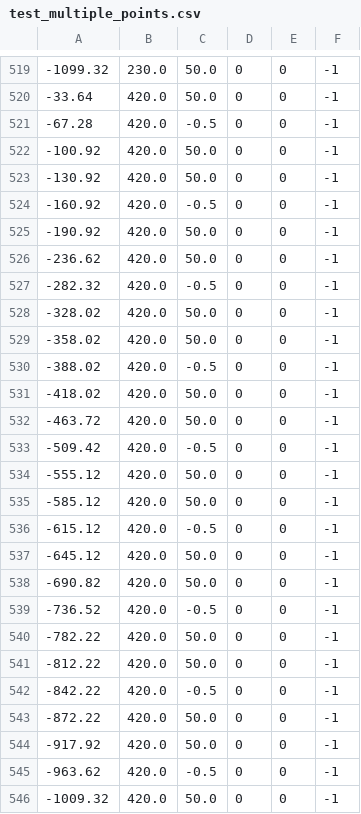
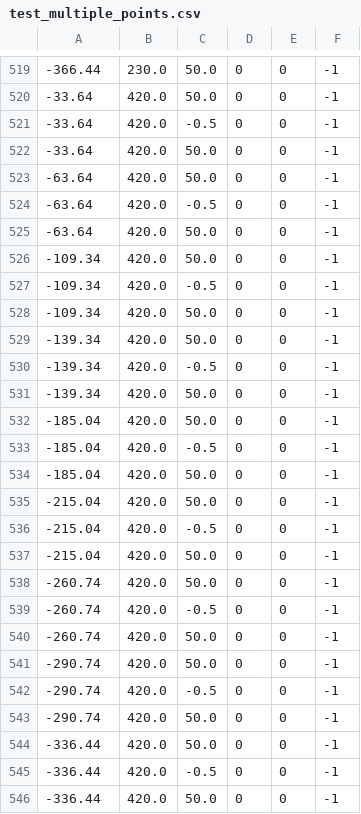
Before and after one commit to lronsse/E02H_2021, a CSV file: python scripts/test_multiple_points.csv, drawn as a sheet; only a part is shown, gaps mark what is left out; the diff covers the shown part only.

```diff
--- a/python scripts/test_multiple_points.csv
+++ b/python scripts/test_multiple_points.csv
@@ -519,28 +519,28 @@
--1099.32,230.0,50.0,0,0,-1
+-366.44,230.0,50.0,0,0,-1
 -33.64,420.0,50.0,0,0,-1
--67.28,420.0,-0.5,0,0,-1
--100.92,420.0,50.0,0,0,-1
--130.92,420.0,50.0,0,0,-1
--160.92,420.0,-0.5,0,0,-1
--190.92,420.0,50.0,0,0,-1
--236.62,420.0,50.0,0,0,-1
--282.32,420.0,-0.5,0,0,-1
--328.02,420.0,50.0,0,0,-1
--358.02,420.0,50.0,0,0,-1
--388.02,420.0,-0.5,0,0,-1
--418.02,420.0,50.0,0,0,-1
--463.72,420.0,50.0,0,0,-1
--509.42,420.0,-0.5,0,0,-1
--555.12,420.0,50.0,0,0,-1
--585.12,420.0,50.0,0,0,-1
--615.12,420.0,-0.5,0,0,-1
--645.12,420.0,50.0,0,0,-1
--690.82,420.0,50.0,0,0,-1
--736.52,420.0,-0.5,0,0,-1
--782.22,420.0,50.0,0,0,-1
--812.22,420.0,50.0,0,0,-1
--842.22,420.0,-0.5,0,0,-1
--872.22,420.0,50.0,0,0,-1
--917.92,420.0,50.0,0,0,-1
--963.62,420.0,-0.5,0,0,-1
--1009.32,420.0,50.0,0,0,-1
+-33.64,420.0,-0.5,0,0,-1
+-33.64,420.0,50.0,0,0,-1
+-63.64,420.0,50.0,0,0,-1
+-63.64,420.0,-0.5,0,0,-1
+-63.64,420.0,50.0,0,0,-1
+-109.34,420.0,50.0,0,0,-1
+-109.34,420.0,-0.5,0,0,-1
+-109.34,420.0,50.0,0,0,-1
+-139.34,420.0,50.0,0,0,-1
+-139.34,420.0,-0.5,0,0,-1
+-139.34,420.0,50.0,0,0,-1
+-185.04,420.0,50.0,0,0,-1
+-185.04,420.0,-0.5,0,0,-1
+-185.04,420.0,50.0,0,0,-1
+-215.04,420.0,50.0,0,0,-1
+-215.04,420.0,-0.5,0,0,-1
+-215.04,420.0,50.0,0,0,-1
+-260.74,420.0,50.0,0,0,-1
+-260.74,420.0,-0.5,0,0,-1
+-260.74,420.0,50.0,0,0,-1
+-290.74,420.0,50.0,0,0,-1
+-290.74,420.0,-0.5,0,0,-1
+-290.74,420.0,50.0,0,0,-1
+-336.44,420.0,50.0,0,0,-1
+-336.44,420.0,-0.5,0,0,-1
+-336.44,420.0,50.0,0,0,-1
```
Also changed, not shown: 89 edited cells elsewhere in this file, 2 other files.
